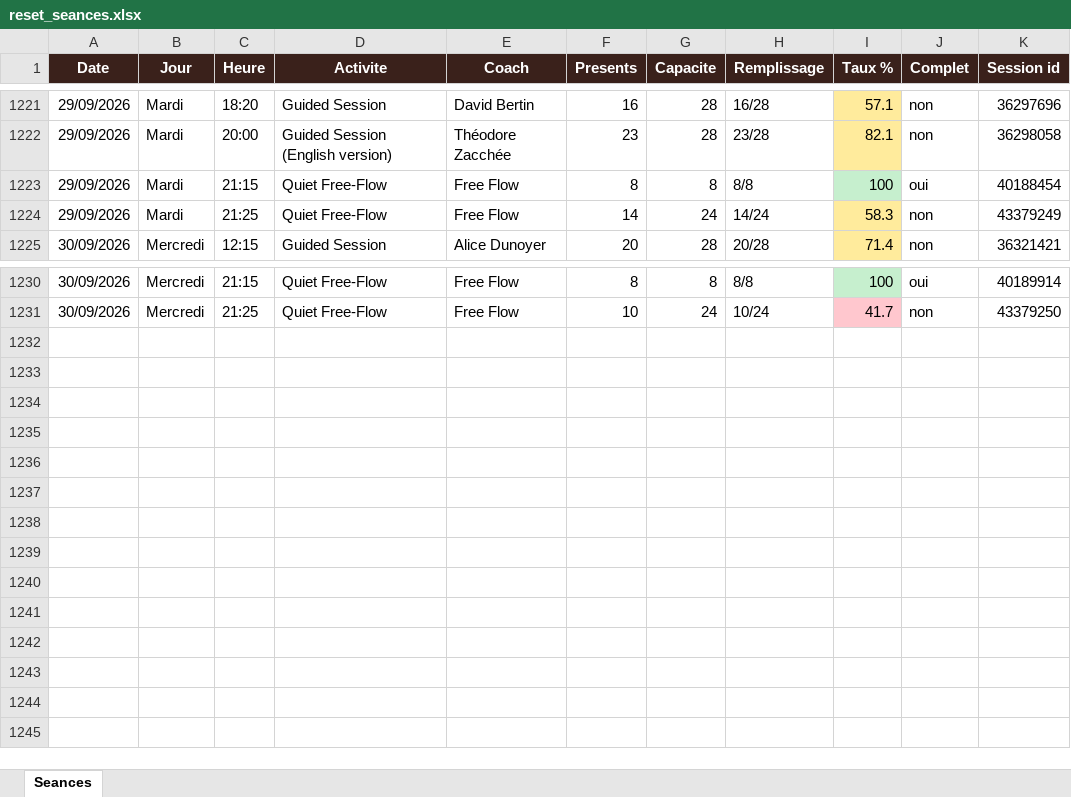
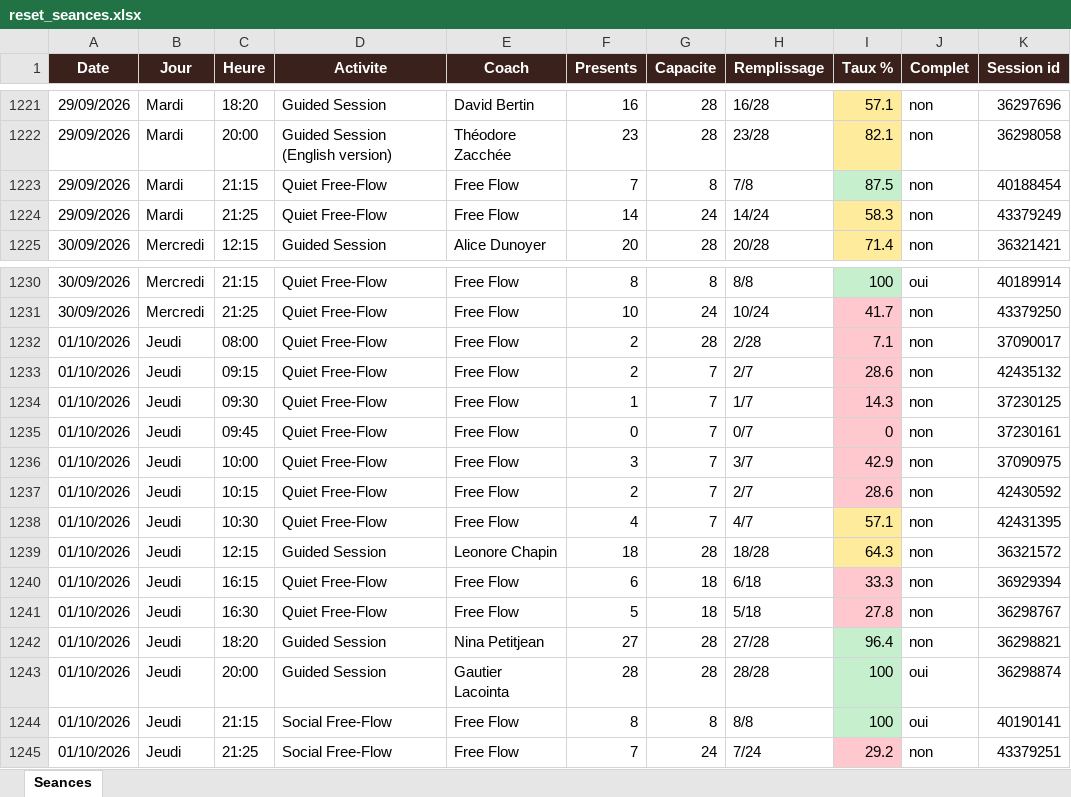
Before and after one commit to sbbb-git/reset, an Excel workbook: reset_seances.xlsx, sheet Seances, drawn as a sheet; only a part is shown, gaps mark what is left out; values as stored, in another font and other column widths than the file's, no borders; the diff names each change by its address in the sheet, - before the commit and + after, or states it on an @@ line.

```diff
--- a/reset_seances.xlsx (sheet Seances)
+++ b/reset_seances.xlsx (sheet Seances)
-F1223 (Presents): 8
+F1223 (Presents): 7
-H1223 (Remplissage): 8/8
+H1223 (Remplissage): 7/8
-I1223 (Taux %): 100
+I1223 (Taux %): 87.5
-J1223 (Complet): oui
+J1223 (Complet): non
+row 1232: 01/10/2026 | Jeudi | 08:00 | Quiet Free-Flow | Free Flow | 2 | 28 | 2/28 | 7.1 | non | 37090017
+row 1233: 01/10/2026 | Jeudi | 09:15 | Quiet Free-Flow | Free Flow | 2 | 7 | 2/7 | 28.6 | non | 42435132
+row 1234: 01/10/2026 | Jeudi | 09:30 | Quiet Free-Flow | Free Flow | 1 | 7 | 1/7 | 14.3 | non | 37230125
+row 1235: 01/10/2026 | Jeudi | 09:45 | Quiet Free-Flow | Free Flow | 0 | 7 | 0/7 | 0 | non | 37230161
+row 1236: 01/10/2026 | Jeudi | 10:00 | Quiet Free-Flow | Free Flow | 3 | 7 | 3/7 | 42.9 | non | 37090975
+row 1237: 01/10/2026 | Jeudi | 10:15 | Quiet Free-Flow | Free Flow | 2 | 7 | 2/7 | 28.6 | non | 42430592
+row 1238: 01/10/2026 | Jeudi | 10:30 | Quiet Free-Flow | Free Flow | 4 | 7 | 4/7 | 57.1 | non | 42431395
+row 1239: 01/10/2026 | Jeudi | 12:15 | Guided Session | Leonore Chapin | 18 | 28 | 18/28 | 64.3 | non | 36321572
+row 1240: 01/10/2026 | Jeudi | 16:15 | Quiet Free-Flow | Free Flow | 6 | 18 | 6/18 | 33.3 | non | 36929394
+row 1241: 01/10/2026 | Jeudi | 16:30 | Quiet Free-Flow | Free Flow | 5 | 18 | 5/18 | 27.8 | non | 36298767
+row 1242: 01/10/2026 | Jeudi | 18:20 | Guided Session | Nina Petitjean | 27 | 28 | 27/28 | 96.4 | non | 36298821
+row 1243: 01/10/2026 | Jeudi | 20:00 | Guided Session | Gautier Lacointa | 28 | 28 | 28/28 | 100 | oui | 36298874
+row 1244: 01/10/2026 | Jeudi | 21:15 | Social Free-Flow | Free Flow | 8 | 8 | 8/8 | 100 | oui | 40190141
+row 1245: 01/10/2026 | Jeudi | 21:25 | Social Free-Flow | Free Flow | 7 | 24 | 7/24 | 29.2 | non | 43379251
```
Also changed, not shown: 3 other files.
